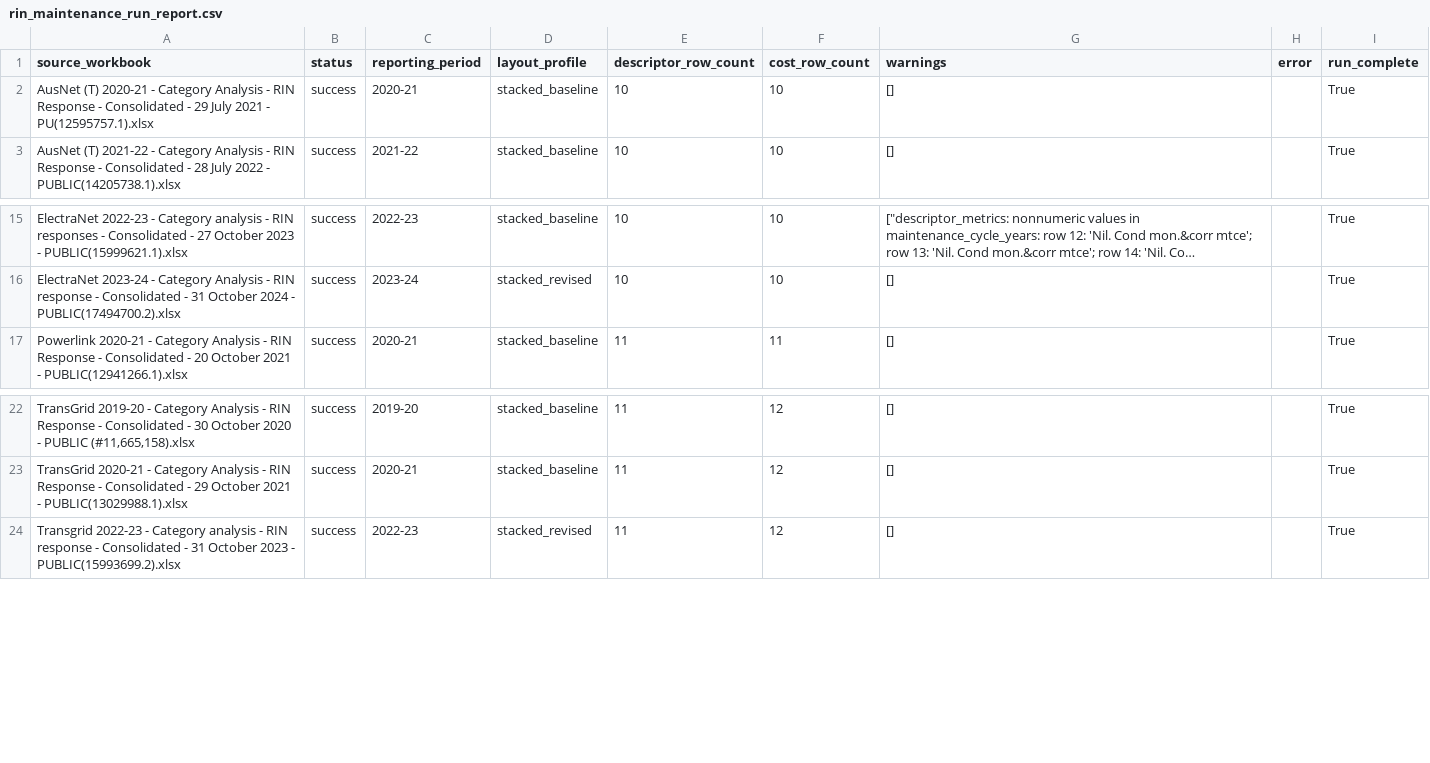
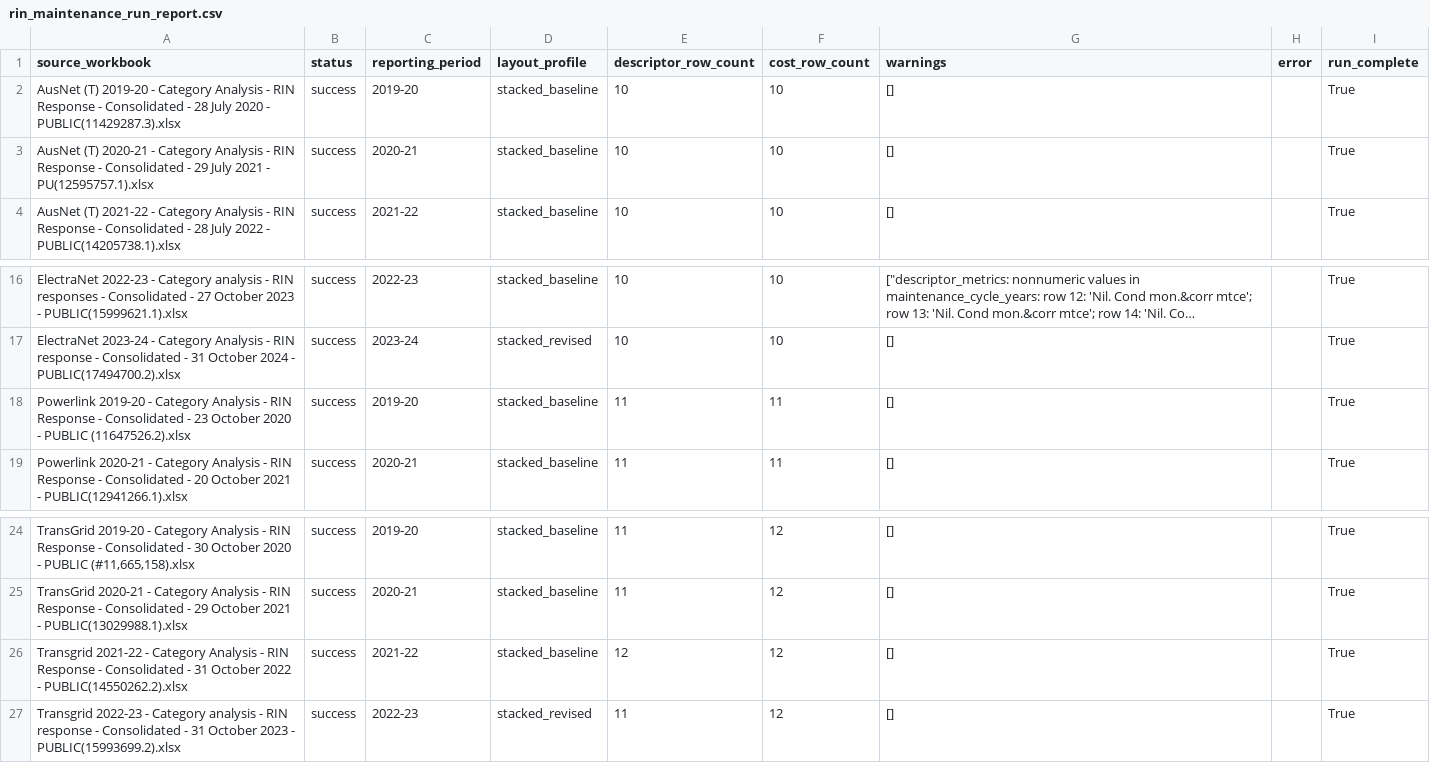
Before and after one commit to keithzyyy/aer-data-extraction, a CSV file: data/processed/rin_maintenance_run_report.csv, drawn as a sheet; only a part is shown, gaps mark what is left out; long unchanged cells end in …; the diff names each change by its address in the sheet, - before the commit and + after, or states it on an @@ line.

```diff
--- a/data/processed/rin_maintenance_run_report.csv
+++ b/data/processed/rin_maintenance_run_report.csv
+row 2: AusNet (T) 2019-20 - Category Analysis - RIN Response - Consolidated - 28 July 2020 - PUBLIC(11429287.3).xlsx | success | 2019-20 | stacked_baseline | 10 | 10 | [] |  | True
+row 18: Powerlink 2019-20 - Category Analysis - RIN Response - Consolidated - 23 October 2020 - PUBLIC (11647526.2).xlsx | success | 2019-20 | stacked_baseline | 11 | 11 | [] |  | True
+row 26: Transgrid 2021-22 - Category Analysis - RIN Response - Consolidated - 31 October 2022 - PUBLIC(14550262.2).xlsx | success | 2021-22 | stacked_baseline | 12 | 12 | [] |  | True
```
Also changed, not shown: data/rin_manifest.csv, 3 other files.
